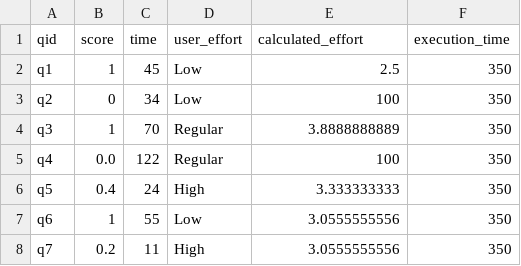
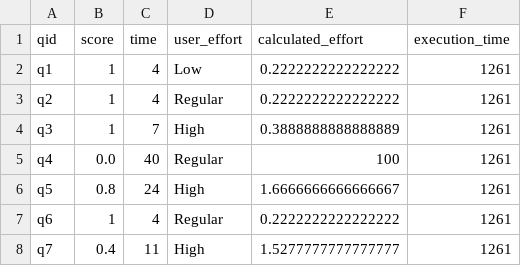
Before and after one commit to IrvingHdez/stack-sample, a CSV file: results/match2.csv, drawn as a sheet.

Commit message:
changing

```diff
--- a/results/match2.csv
+++ b/results/match2.csv
@@ -1,8 +1,8 @@
 qid,score,time,user_effort,calculated_effort,execution_time
-q1,1,45,Low,2.5,350
-q2,0,34,Low,100,350
-q3,1,70,Regular,3.8888888889,350
-q4,0.0,122,Regular,100,350
-q5,0.4,24,High,3.333333333,350
-q6,1,55,Low,3.0555555556,350
-q7,0.2,11,High,3.0555555556,350
+q1,1,4,Low,0.2222222222222222,1261
+q2,1,4,Regular,0.2222222222222222,1261
+q3,1,7,High,0.3888888888888889,1261
+q4,0.0,40,Regular,100,1261
+q5,0.8,24,High,1.6666666666666667,1261
+q6,1,4,Regular,0.2222222222222222,1261
+q7,0.4,11,High,1.5277777777777777,1261
```
